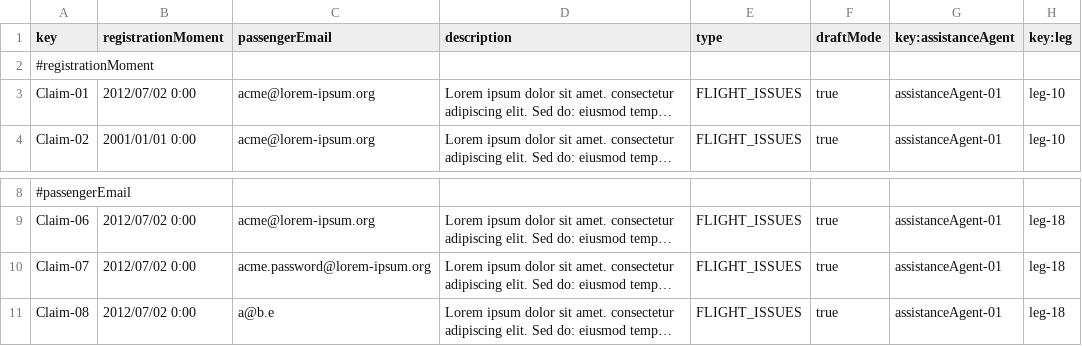
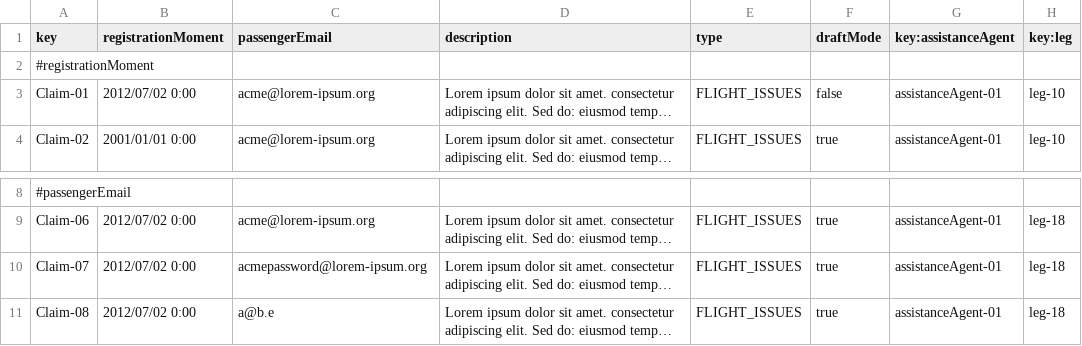
Before and after one commit to paugonpae67/Acme-ANS, a CSV file: src/main/resources/WEB-INF/data/sample/claim.csv, drawn as a sheet; only a part is shown, gaps mark what is left out; long unchanged cells end in …; the diff names each change by its address in the sheet, - before the commit and + after, or states it on an @@ line.

```diff
--- a/src/main/resources/WEB-INF/data/sample/claim.csv
+++ b/src/main/resources/WEB-INF/data/sample/claim.csv
-F3 (draftMode): true
+F3 (draftMode): false
-C10 (passengerEmail): acme.password@lorem-ipsum.org
+C10 (passengerEmail): acmepassword@lorem-ipsum.org
```
Also changed, not shown: src/main/resources/WEB-INF/data/sample/trackingLog.csv, 4 other files.
